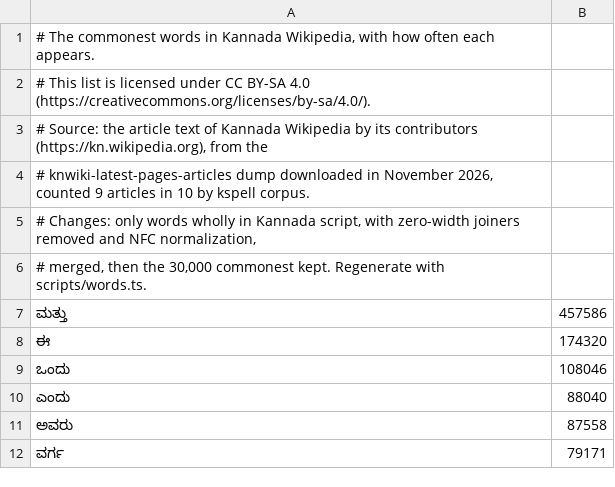
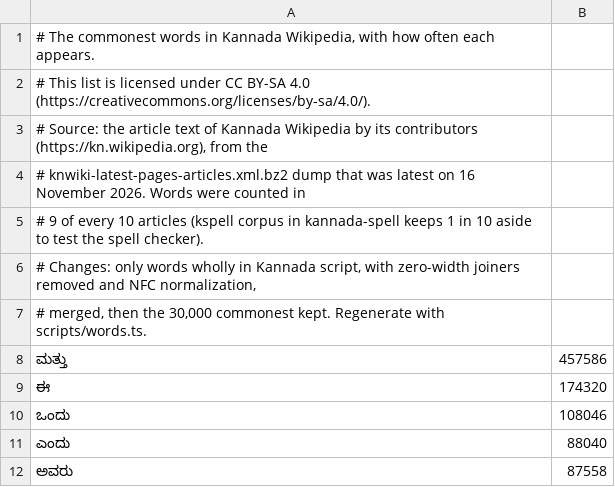
Before and after one commit to openkannada/kannadi-site, a TSV file: data/words.tsv, drawn as a sheet; only a part is shown; the shorter side is filled out with more unchanged rows.

Commit message:
Keep the caret after a swapped word, and stop voice retries that keep failing
- Tapping an alternative for a finished word puts the caret back after
  the space, moved by the change in length.
- Voice typing gives up after 3 restarts in a row that end in an error
  and says why; an error followed by speech is forgotten.
- The heard line has its own place, apart from messages and the strip.
- The finished word's alternatives go when the caret moves away.
- The word list header names the dump and how words were counted; the
  footer credit says who writes the articles.

```diff
--- a/data/words.tsv
+++ b/data/words.tsv
@@ -3,3 +3,4 @@
 # Source: the article text of Kannada Wikipedia by its contributors (https://kn.wikipedia.org), from the
-# knwiki-latest-pages-articles dump downloaded in November 2026, counted 9 articles in 10 by kspell corpus.
+# knwiki-latest-pages-articles.xml.bz2 dump that was latest on 16 November 2026. Words were counted in
+# 9 of every 10 articles (kspell corpus in kannada-spell keeps 1 in 10 aside to test the spell checker).
 # Changes: only words wholly in Kannada script, with zero-width joiners removed and NFC normalization,
```
Also changed, not shown: 9 other files.
